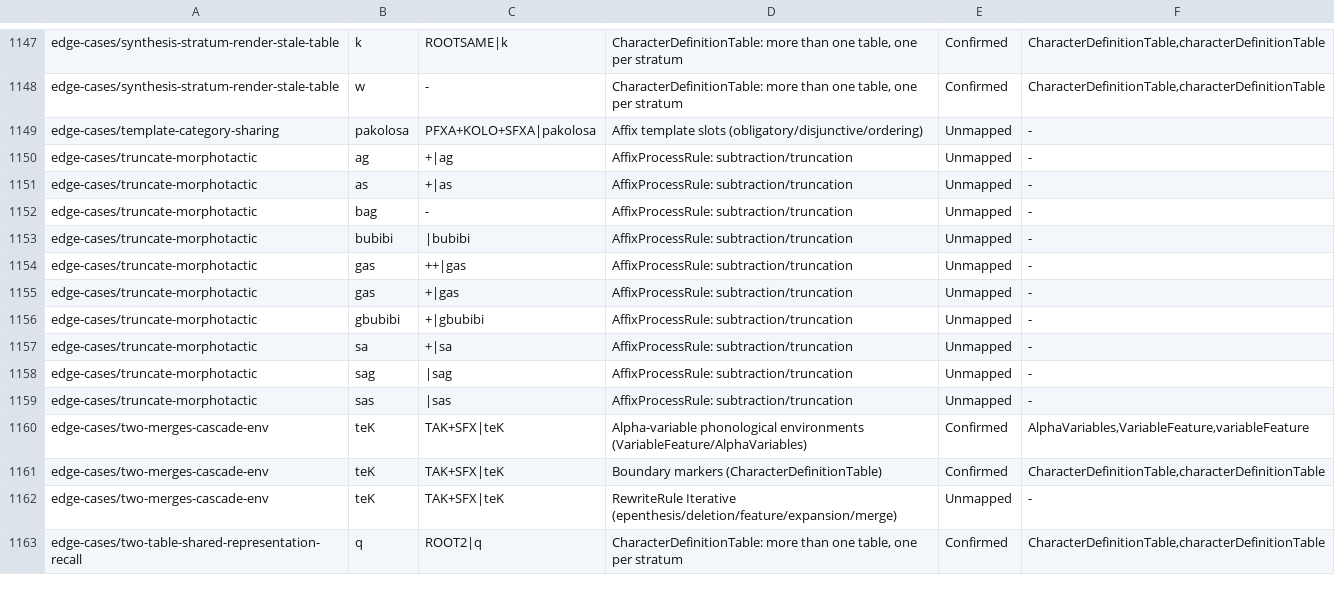
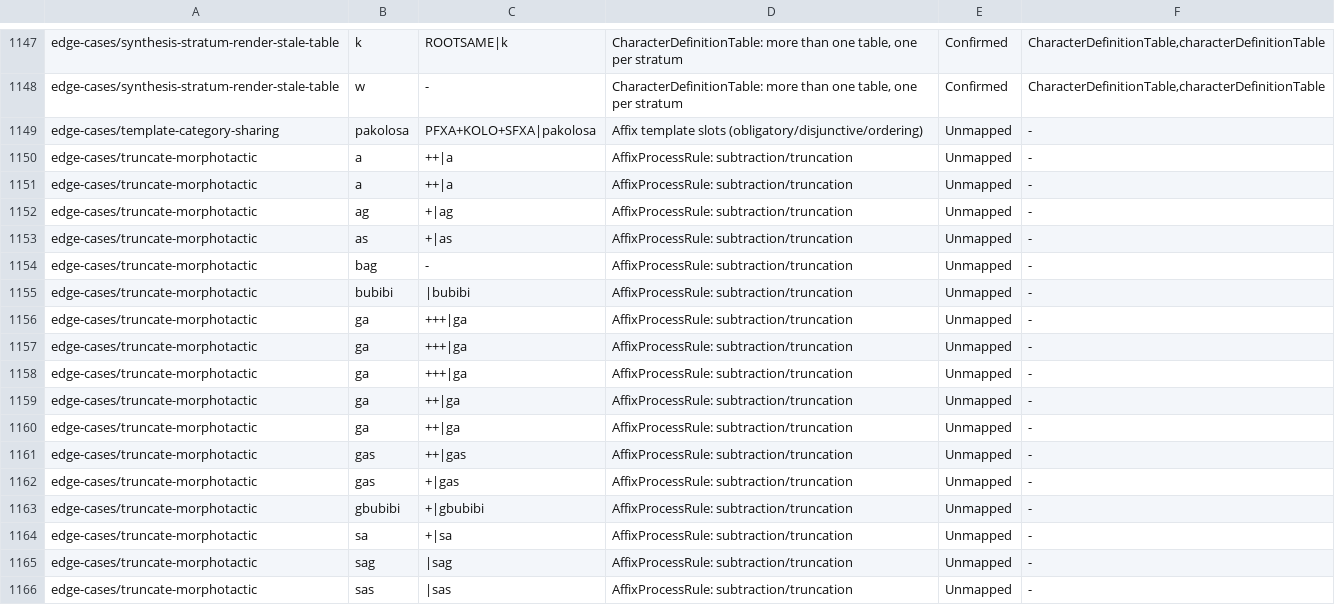
Before and after one commit to sillsdev/machine, a TSV file: conformance/construct-claim-corroboration.tsv, drawn as a sheet; only a part is shown, gaps mark what is left out; the shorter side is filled out with more unchanged rows.

```diff
--- a/conformance/construct-claim-corroboration.tsv
+++ b/conformance/construct-claim-corroboration.tsv
@@ -1149,2 +1149,4 @@ edge-cases/synthesis-stratum-render-stale-table	w	-	CharacterDefinitionTable: mo
 edge-cases/template-category-sharing	pakolosa	PFXA+KOLO+SFXA|pakolosa	Affix template slots (obligatory/disjunctive/ordering)	Unmapped	-
+edge-cases/truncate-morphotactic	a	++|a	AffixProcessRule: subtraction/truncation	Unmapped	-
+edge-cases/truncate-morphotactic	a	++|a	AffixProcessRule: subtraction/truncation	Unmapped	-
 edge-cases/truncate-morphotactic	ag	+|ag	AffixProcessRule: subtraction/truncation	Unmapped	-
@@ -1153,2 +1155,7 @@ edge-cases/truncate-morphotactic	bag	-	AffixProcessRule: subtraction/truncation
 edge-cases/truncate-morphotactic	bubibi	|bubibi	AffixProcessRule: subtraction/truncation	Unmapped	-
+edge-cases/truncate-morphotactic	ga	+++|ga	AffixProcessRule: subtraction/truncation	Unmapped	-
+edge-cases/truncate-morphotactic	ga	+++|ga	AffixProcessRule: subtraction/truncation	Unmapped	-
+edge-cases/truncate-morphotactic	ga	+++|ga	AffixProcessRule: subtraction/truncation	Unmapped	-
+edge-cases/truncate-morphotactic	ga	++|ga	AffixProcessRule: subtraction/truncation	Unmapped	-
+edge-cases/truncate-morphotactic	ga	++|ga	AffixProcessRule: subtraction/truncation	Unmapped	-
 edge-cases/truncate-morphotactic	gas	++|gas	AffixProcessRule: subtraction/truncation	Unmapped	-
```
Also changed, not shown: conformance/coverage.csv, conformance/grammar-coverage-ledger.tsv, 7 other files.
